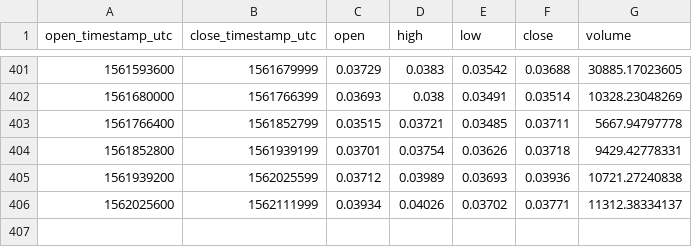
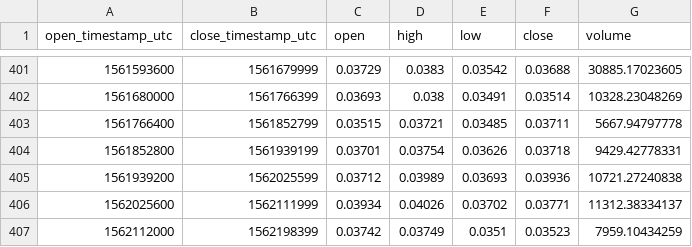
Before and after one commit to cryptobigbro/coinbasepro-BCH-BTC, a CSV file: coinbasepro-BCH-BTC-1d.csv, drawn as a sheet; only a part is shown, gaps mark what is left out; the diff names each change by its address in the sheet, - before the commit and + after, or states it on an @@ line.

```diff
--- a/coinbasepro-BCH-BTC-1d.csv
+++ b/coinbasepro-BCH-BTC-1d.csv
+row 407: 1562112000 | 1562198399 | 0.03742 | 0.03749 | 0.0351 | 0.03523 | 7959.10434259
```
Also changed, not shown: coinbasepro-BCH-BTC-1h.csv, 1 other file.
